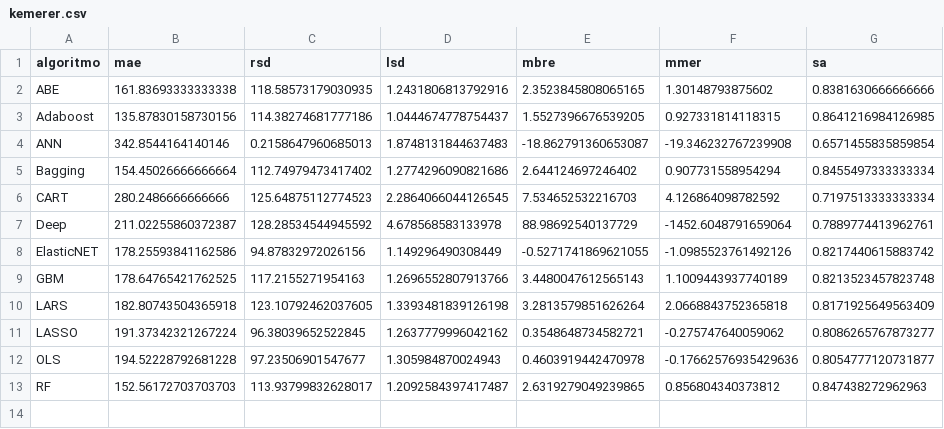
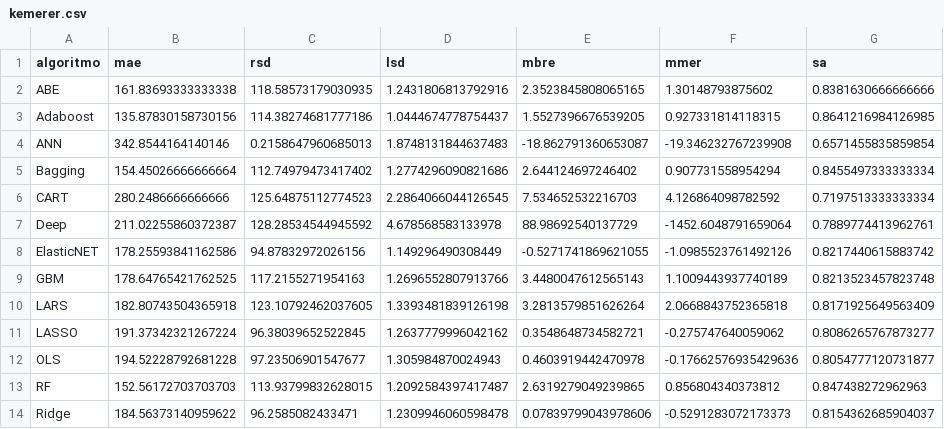
Before and after one commit to albertofernandezs/machine-learning, a CSV file: kemerer.csv, drawn as a sheet.

Commit message:
Ajustes

```diff
--- a/kemerer.csv
+++ b/kemerer.csv
@@ -12,2 +12,3 @@ LASSO,191.37342321267224,96.38039652522845,1.2637779996042162,0.3548648734582721
 OLS,194.52228792681228,97.23506901547677,1.305984870024943,0.4603919442470978,-0.17662576935429636,0.8054777120731877
-RF,152.56172703703703,113.93799832628017,1.2092584397417487,2.6319279049239865,0.856804340373812,0.847438272962963
+RF,152.56172703703703,113.93799832628015,1.2092584397417487,2.6319279049239865,0.856804340373812,0.847438272962963
+Ridge,184.56373140959622,96.2585082433471,1.2309946060598478,0.07839799043978606,-0.5291283072173373,0.8154362685904037
```
